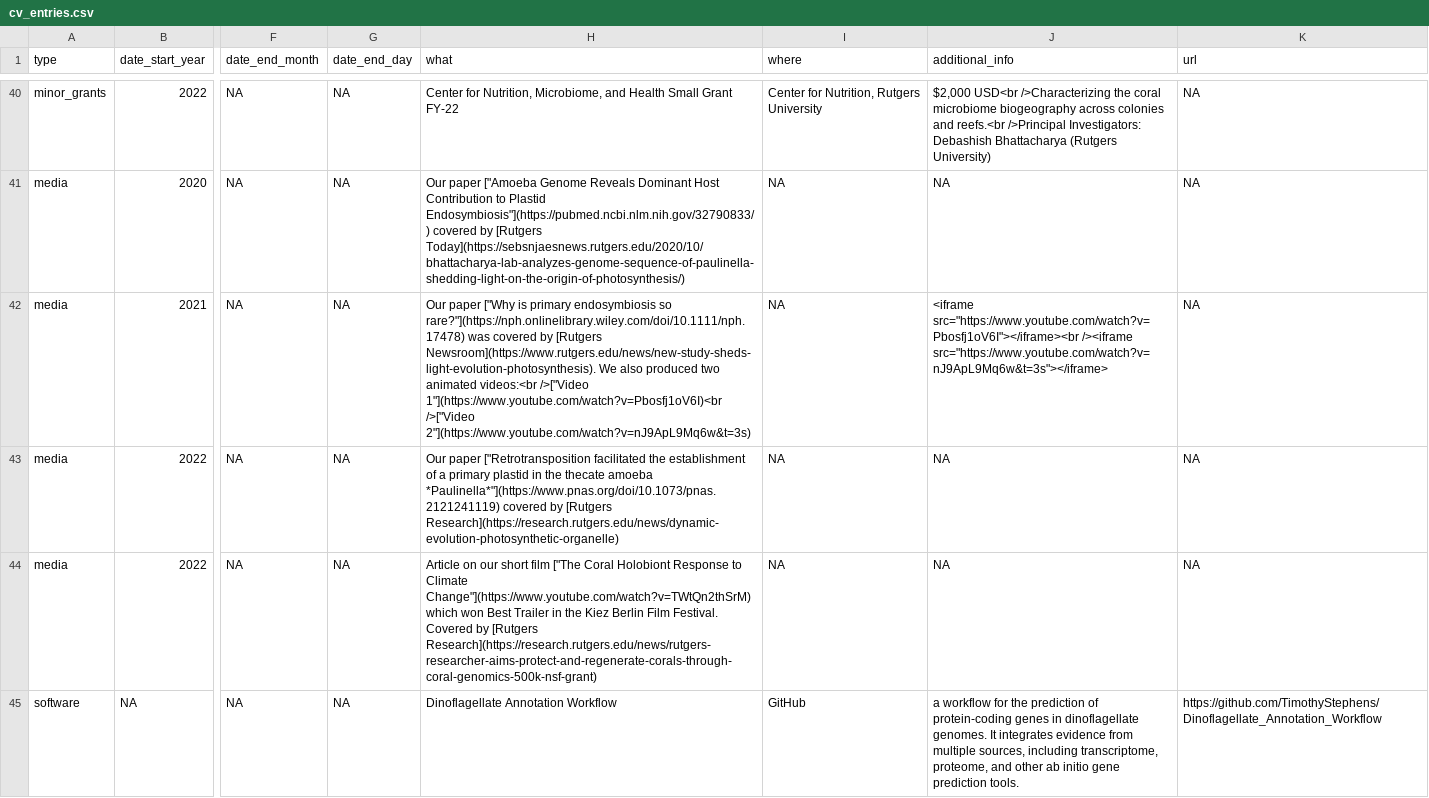
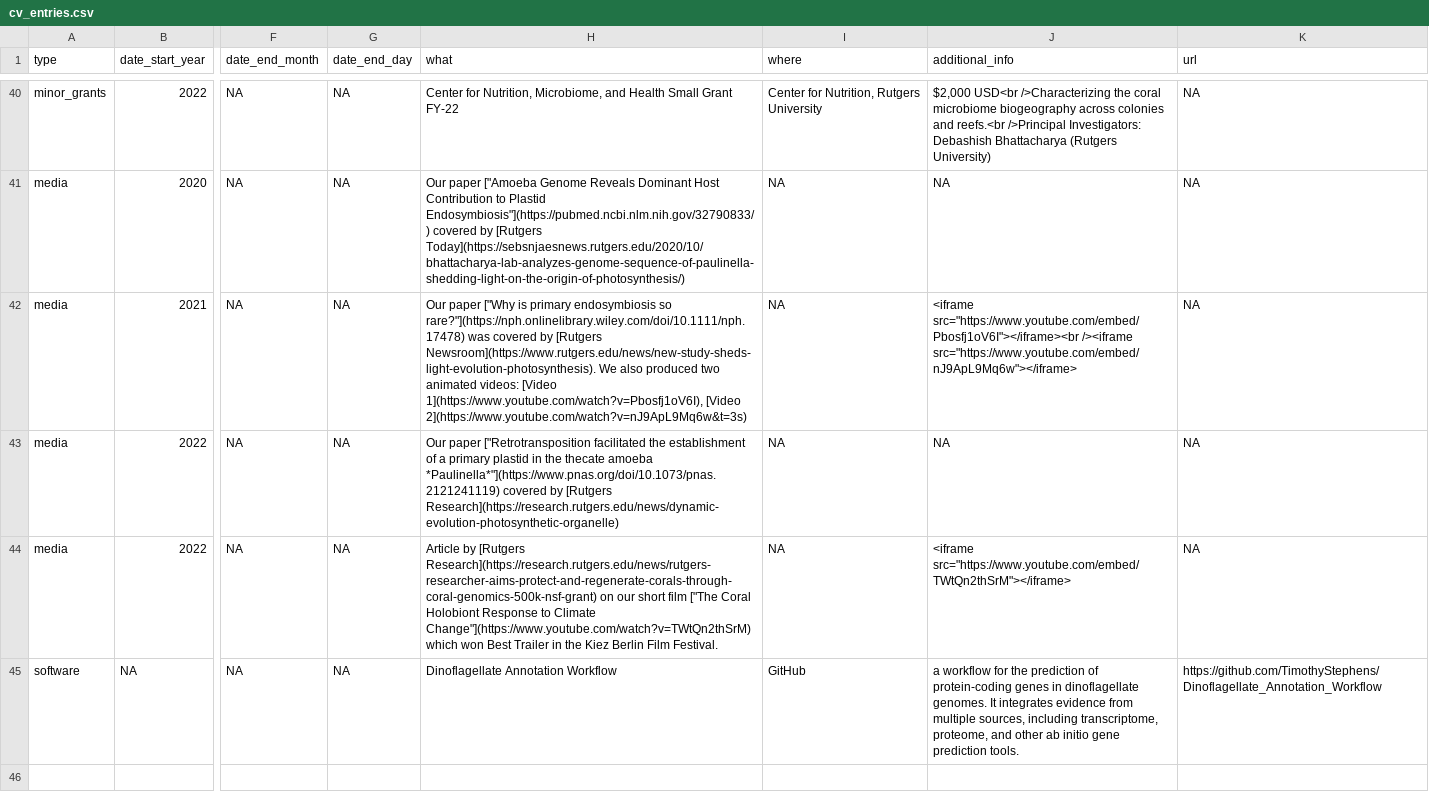
Before and after one commit to TimothyStephens/timothystephens.github.io, a CSV file: cv_entries.csv, drawn as a sheet; only a part is shown, gaps mark what is left out; the diff names each change by its address in the sheet, - before the commit and + after, or states it on an @@ line.

```diff
--- a/cv_entries.csv
+++ b/cv_entries.csv
-H42 (what): …two animated videos:<br />["Video 1"](https://www.youtube.com/watch?v=Pbosfj1oV6I)<br />["Video 2"](https://www.youtube.com/watch?v=nJ9ApL9Mq6w&t=3s)
+H42 (what): …two animated videos: [Video 1](https://www.youtube.com/watch?v=Pbosfj1oV6I), [Video 2](https://www.youtube.com/watch?v=nJ9ApL9Mq6w&t=3s)
-J42 (additional_info): <iframe src="https://www.youtube.com/watch?v=Pbosfj1oV6I"></iframe><br /><iframe src="https://www.youtube.com/watch?v=nJ9ApL9Mq6w&t=3s"></iframe>
+J42 (additional_info): <iframe src="https://www.youtube.com/embed/Pbosfj1oV6I"></iframe><br /><iframe src="https://www.youtube.com/embed/nJ9ApL9Mq6w"></iframe>
-H44 (what): Article on our short film ["The Coral Holobiont Response to Climate Change"](https://www.youtube.com/watch?v=TWtQn2thSrM) which won Best Trailer in the Kiez Berlin Film Festival. Covered by [Rutgers Research](https://research.rutgers.edu/news/rutgers-researcher-aims-protect-and-regenerate-corals-through-coral-genomics-500k-nsf-grant)
+H44 (what): Article by [Rutgers Research](https://research.rutgers.edu/news/rutgers-researcher-aims-protect-and-regenerate-corals-through-coral-genomics-500k-nsf-grant) on our short film ["The Coral Holobiont Response to Climate Change"](https://www.youtube.com/watch?v=TWtQn2thSrM) which won Best Trailer in the Kiez Berlin Film Festival.
-J44 (additional_info): NA
+J44 (additional_info): <iframe src="https://www.youtube.com/embed/TWtQn2thSrM"></iframe>
```
Also changed, not shown: 1 other file.
